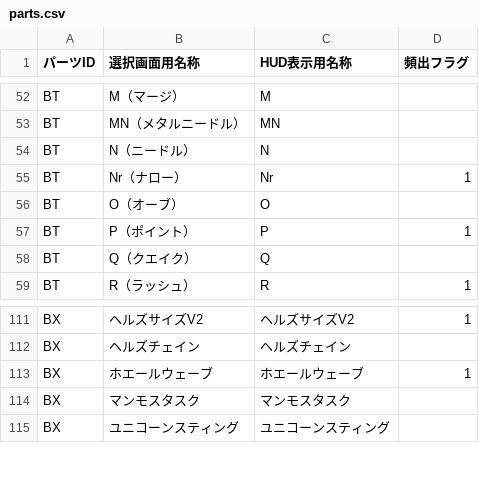
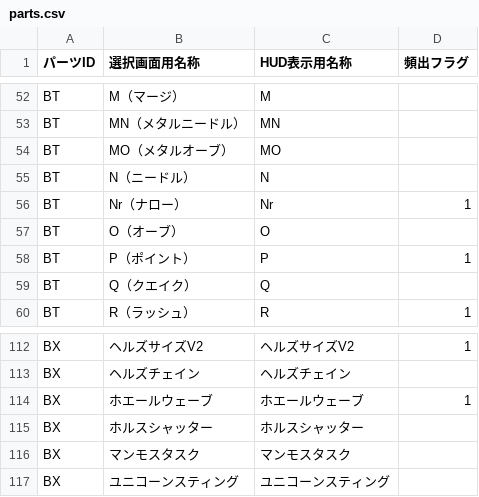
Before and after one commit to kamenacebeyblade/kamen-a-rules, a CSV file: refs/parts.csv, drawn as a sheet; only a part is shown, gaps mark what is left out; the diff names each change by its address in the sheet, - before the commit and + after, or states it on an @@ line.

```diff
--- a/refs/parts.csv
+++ b/refs/parts.csv
+row 54: BT | MO（メタルオーブ） | MO
+row 115: BX | ホルスシャッター | ホルスシャッター
```
